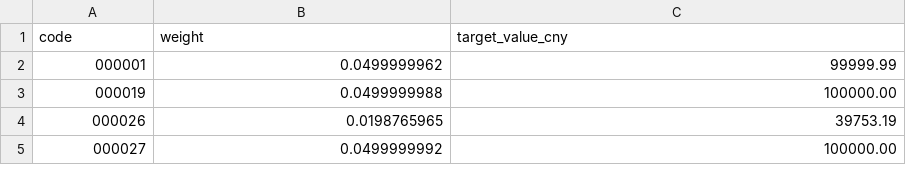
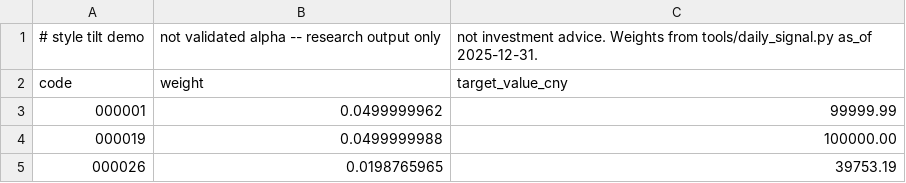
Before and after one commit to sijie-Z/quant_platform, a CSV file: docs/research/target_portfolio_2025-12-31.csv, drawn as a sheet; only a part is shown; the shorter side is filled out with more unchanged rows.

Commit message:
docs(research): address the R19b adversarial review
- buy&hold is now the constant-share definition (delisted relative value
  carried forward): 0.243 / 8.06% / -33.52%; the R19a tool helper's skipna
  mean (0.310 / 9.52%) is kept only as a labelled reference and flagged for
  a tool fix next round.
- IR is the standard mean/std daily information ratio; annual excess is the
  CAGR difference (the old table used CAGR/vol of the excess series).
- the rational-expectation paragraph now shows the full conversion table:
  at the observed ~16% vol, 5-7% total maps to Sharpe 0.13-0.25 and Sharpe
  0.2-0.4 maps to 6.2-9.4%; the 5-7%/0.2-0.4 pair needs 10-12% vol.
- OOS is 1433 contiguous sessions (no purge gaps between test windows);
  funding-scaled days are execution/retry days, not asset-days.
- factor zoo table completed to all 14 factors; stale alpha-t claim removed.
- capacity limitations corrected: 6 superseded events, cumulative impact
  bps, 10bps base-slippage fallback, engine baseline is the 2M run.
- review-fix ledger commit hashes and t-value ranges corrected.
- limitations now include the 2018 universe, lot size, min commission and
  transfer fee, size-proxy over-neutralisation, and gross benchmarks.
- target portfolio: 14 names at the cap (not 10), dust 000151 below one
  lot, NaN EP for 000066 noted, CSV gets a disclaimer comment line.

```diff
--- a/docs/research/target_portfolio_2025-12-31.csv
+++ b/docs/research/target_portfolio_2025-12-31.csv
@@ -1 +1,2 @@
+# style tilt demo, not validated alpha -- research output only, not investment advice. Weights from tools/daily_signal.py as_of 2025-12-31.
 code,weight,target_value_cny
```
Also changed, not shown: 2 other files.
